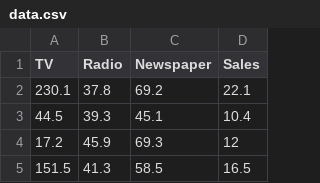
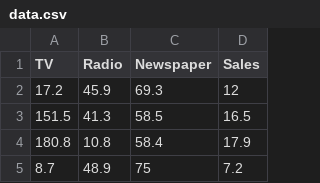
Before and after one commit to ShraddhaBisht-data/Mlops-Day1, a CSV file: Data/data.csv, drawn as a sheet; only a part is shown; the shorter side is filled out with more unchanged rows.

```diff
--- a/Data/data.csv
+++ b/Data/data.csv
@@ -1,4 +1,2 @@
 TV,Radio,Newspaper,Sales
-230.1,37.8,69.2,22.1
-44.5,39.3,45.1,10.4
 17.2,45.9,69.3,12
```
Also changed, not shown: 1 other file.
